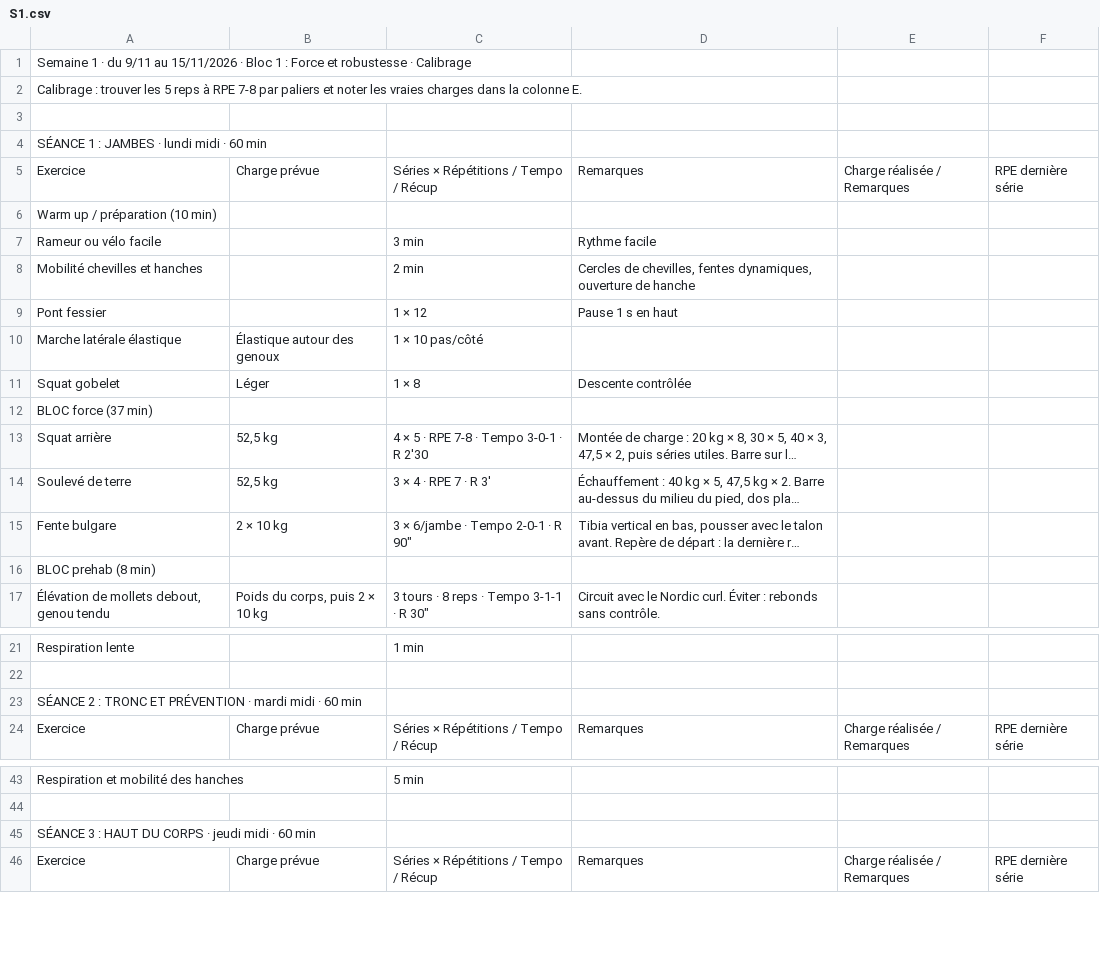
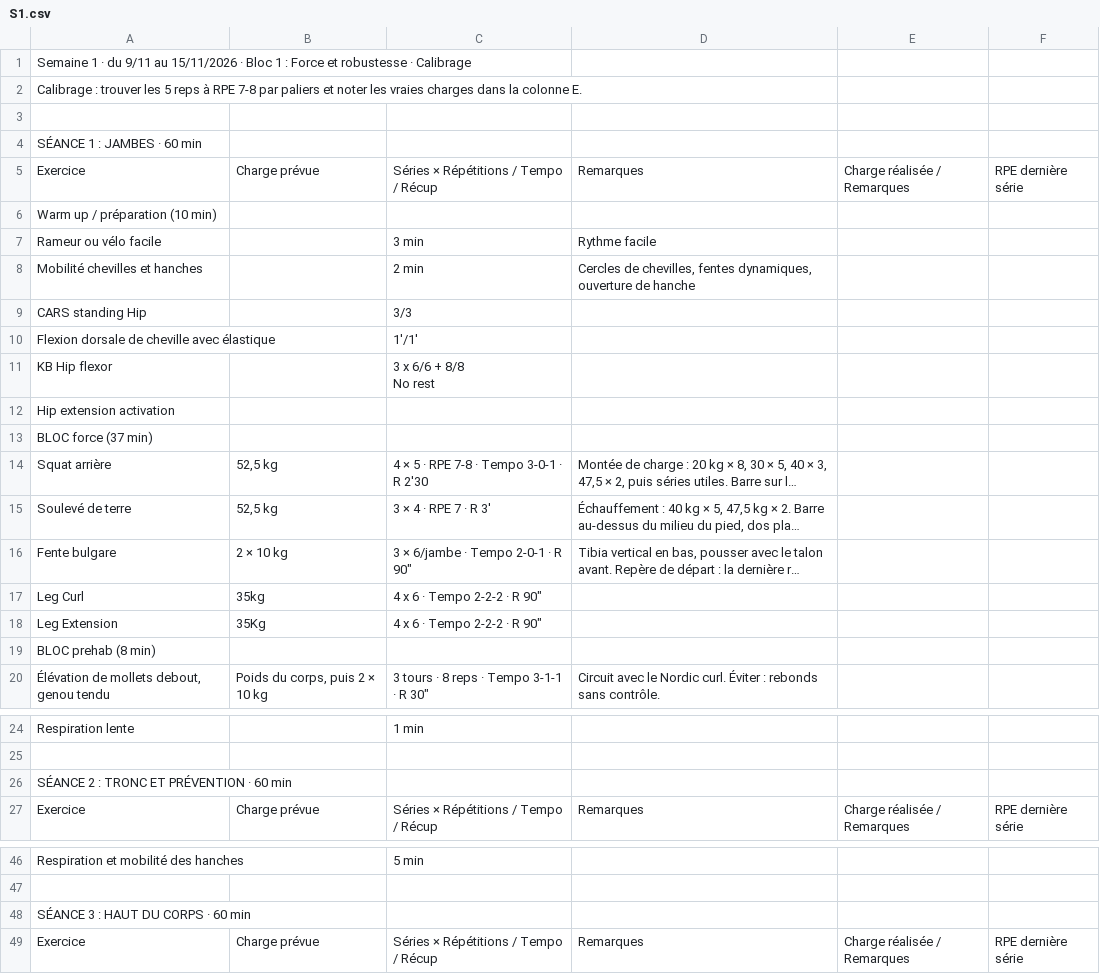
Before and after one commit to SylvainMorera/My-running-Guest, a CSV file: data-source/S1.csv, drawn as a sheet; only a part is shown, gaps mark what is left out; long unchanged cells end in …; removed rows and columns are numbered as before the commit, all else as after; ↵ is a line break in a cell; the diff names each change by its address in the sheet, - before the commit and + after, or states it on an @@ line.

```diff
--- a/data-source/S1.csv
+++ b/data-source/S1.csv
-A4: SÉANCE 1 : JAMBES · lundi midi · 60 min
+A4: SÉANCE 1 : JAMBES · 60 min
-row 9: Pont fessier |  | 1 × 12 | Pause 1 s en haut
-row 10: Marche latérale élastique | Élastique autour des genoux | 1 × 10 pas/côté
-row 11: Squat gobelet | Léger | 1 × 8 | Descente contrôlée
+row 9: CARS standing Hip |  | 3/3
+row 10: Flexion dorsale de cheville avec élastique |  | 1'/1'
+row 11: KB Hip flexor |  | 3 x 6/6 + 8/8 ↵ No rest
+row 12: Hip extension activation
+row 17: Leg Curl | 35kg | 4 x 6 · Tempo 2-2-2 · R 90"
+row 18: Leg Extension | 35Kg | 4 x 6 · Tempo 2-2-2 · R 90"
-A26: …PRÉVENTION · mardi midi · 60 min
+A26: …PRÉVENTION · 60 min
-A48: SÉANCE 3 : HAUT DU CORPS · jeudi midi · 60 min
+A48: SÉANCE 3 : HAUT DU CORPS · 60 min
```
Also changed, not shown: data-source/S2.csv, data-source/S3.csv, 5 other files.
